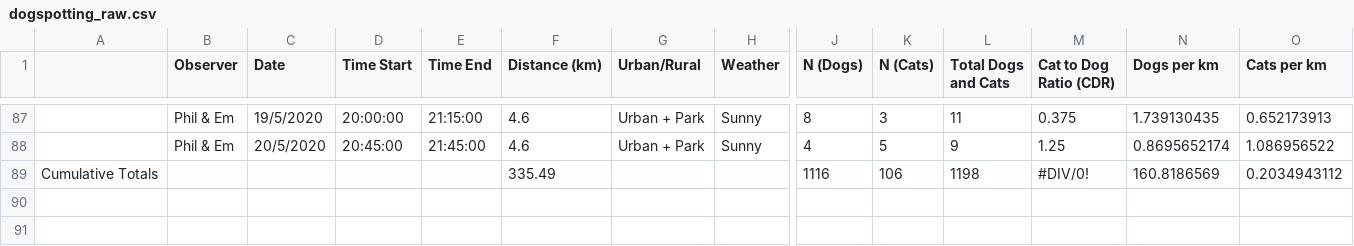
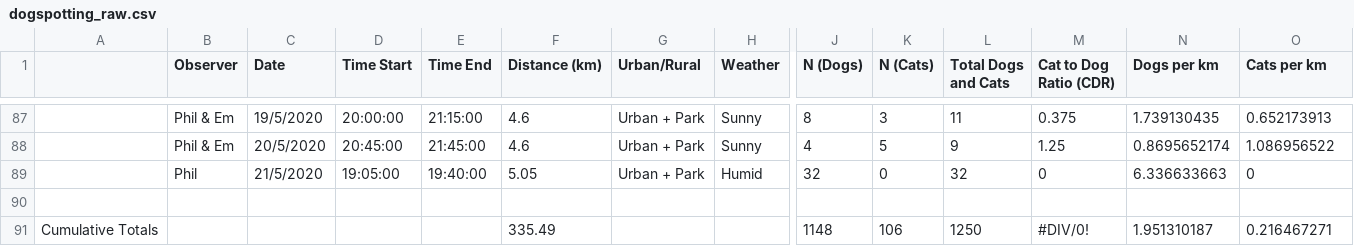
Before and after one commit to wisemanp/DogSpotting, a CSV file: dogspotting_raw.csv, drawn as a sheet; only a part is shown, gaps mark what is left out; addresses are those after the commit; rows hold the shown columns only; the diff names each change by its address in the sheet, - before the commit and + after, or states it on an @@ line.

```diff
--- a/dogspotting_raw.csv
+++ b/dogspotting_raw.csv
+row 89:  | Phil | 21/5/2020 | 19:05:00 | 19:40:00 | 5.05 | Urban + Park | Humid | 32 | 0 | 32 | 0 | 6.336633663 | 0
+row 90: (empty)
-J91 (N (Dogs)): 1116
+J91 (N (Dogs)): 1148
-L91 (Total Dogs and Cats): 1198
+L91 (Total Dogs and Cats): 1250
-N91 (Dogs per km): 160.8186569
+N91 (Dogs per km): 1.951310187
-O91 (Cats per km): 0.2034943112
+O91 (Cats per km): 0.216467271
```
Also changed, not shown: 9 other files.
